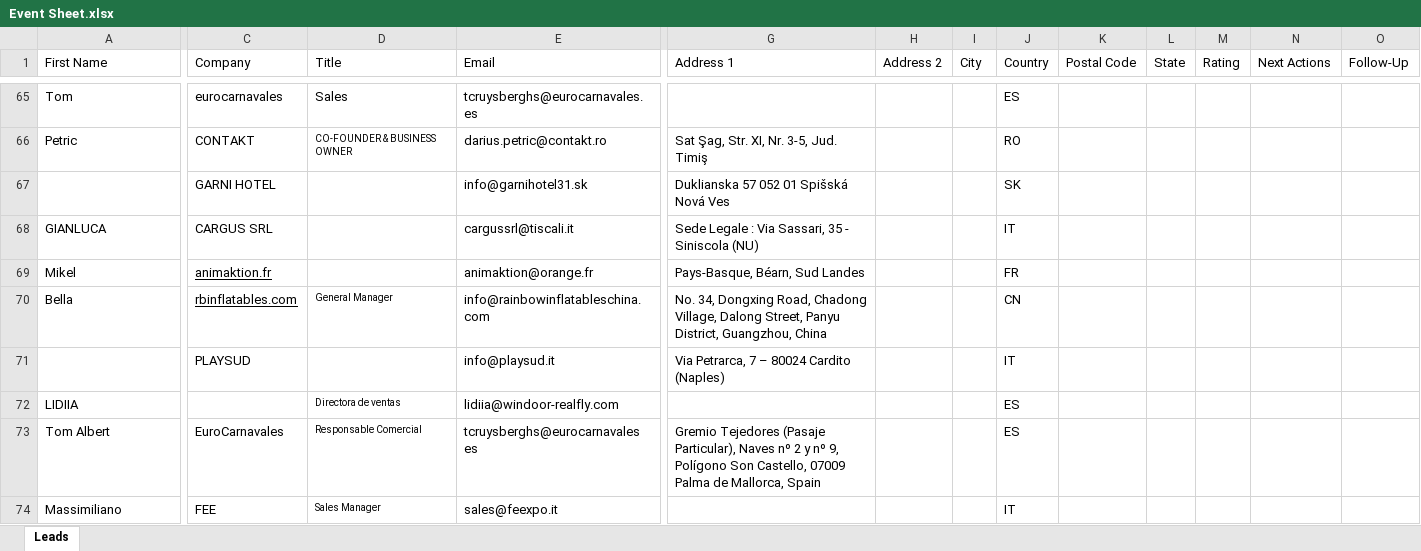
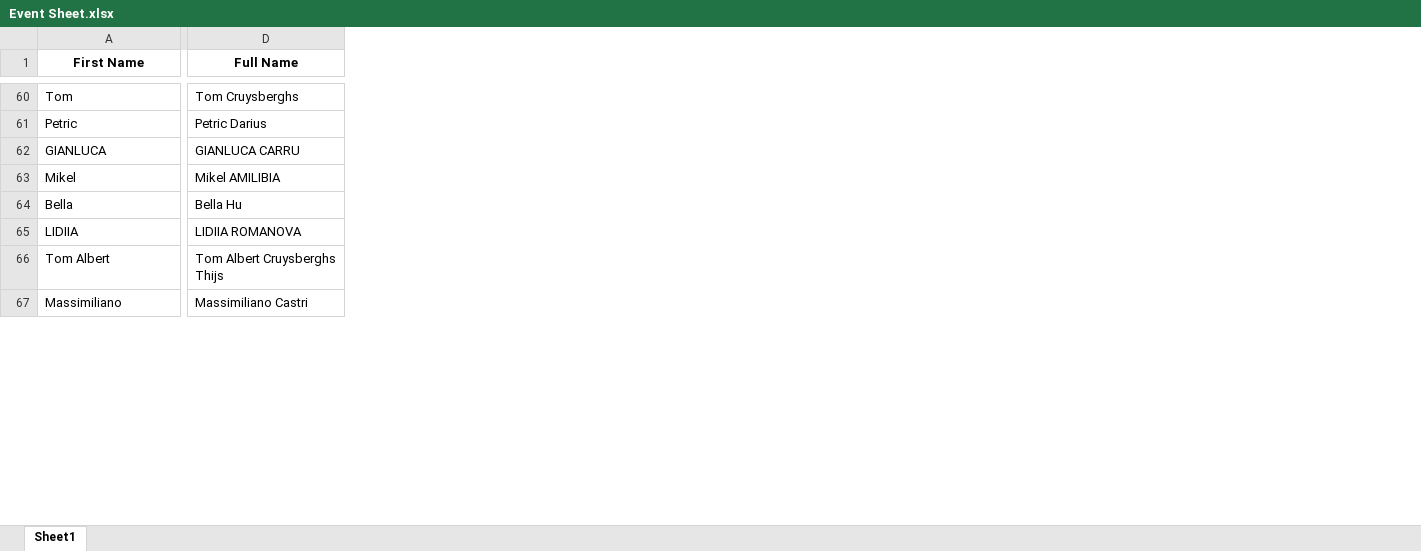
Before and after one commit to alihassanml/Ocean-EX-Email-Automation, an Excel workbook: data/Sheet/Event Sheet.xlsx, sheet Sheet1, drawn as a sheet; only a part is shown, gaps mark what is left out; values as stored, in another font and other column widths than the file's, no borders; charts and pictures and table styles not drawn; removed rows and columns are numbered as before the commit, all else as after; rows hold the shown columns only; the diff covers the shown part only; the diff names each change by its address in the sheet, - before the commit and + after, or states it on an @@ line.

```diff
--- a/data/Sheet/Event Sheet.xlsx (sheet Sheet1)
+++ b/data/Sheet/Event Sheet.xlsx (sheet Sheet1)
-sheet tab: Leads
+sheet tab: Sheet1
-column C (Company), rows 65-66: eurocarnavales | CONTAKT; rows 68-70: CARGUS SRL | animaktion.fr | rbinflatables.com; rows 73-74: EuroCarnavales | FEE
-column D (Title), rows 65-66: Sales | CO-FOUNDER & BUSINESS OWNER; row 70: General Manager; rows 72-74: Directora de ventas | Responsable Comercial | Sales Manager
-column E (Email), rows 65-66: tcruysberghs@eurocarnavales.es | darius.petric@contakt.ro; rows 68-70: cargussrl@tiscali.it | animaktion@orange.fr | info@rainbowinflatableschina.com; rows 72-74: lidiia@windoor-realfly.com | tcruysberghs@eurocarnavales es | sales@feexpo.it
-column G (Address 1), row 66: Sat Şag, Str. XI, Nr. 3-5, Jud. Timiş; rows 68-70: Sede Legale : Via Sassari, 35 - Siniscola (NU) | Pays-Basque, Béarn, Sud Landes | No. 34, Dongxing Road, Chadong Village, Dalong Street, Panyu District, Guangzhou, China; row 73: Gremio Tejedores (Pasaje Particular), Naves nº 2 y nº 9, Polígono Son Castello, 07009 Palma de Mallorca, Spain
-column H (Address 2), empty
-column I (City), empty
-column J (Country), rows 65-66: ES | RO; rows 68-70: IT | FR | CN; rows 72-74: ES | ES | IT
-column K (Postal Code), empty
-column L (State), empty
-column M (Rating), empty
-column N (Next Actions), empty
-column O (Follow-Up), empty
+column D (Full Name), rows 60-67: Tom Cruysberghs | Petric Darius | GIANLUCA CARRU | Mikel AMILIBIA | Bella Hu | LIDIIA ROMANOVA | Tom Albert Cruysberghs Thijs | Massimiliano Castri
@@ A1 bold: off → on, alignment: left → center @@
-row 67:  | GARNI HOTEL |  | info@garnihotel31.sk | Duklianska 57 052 01 Spišská Nová Ves |  |  | SK
-row 71:  | PLAYSUD |  | info@playsud.it | Via Petrarca, 7 – 80024 Cardito (Naples) |  |  | IT
```
Also changed, not shown: 7 removed rows, 12 edited cells and cell formats elsewhere in this sheet, formulas that keep their value, charts or pictures, 4 other files.
